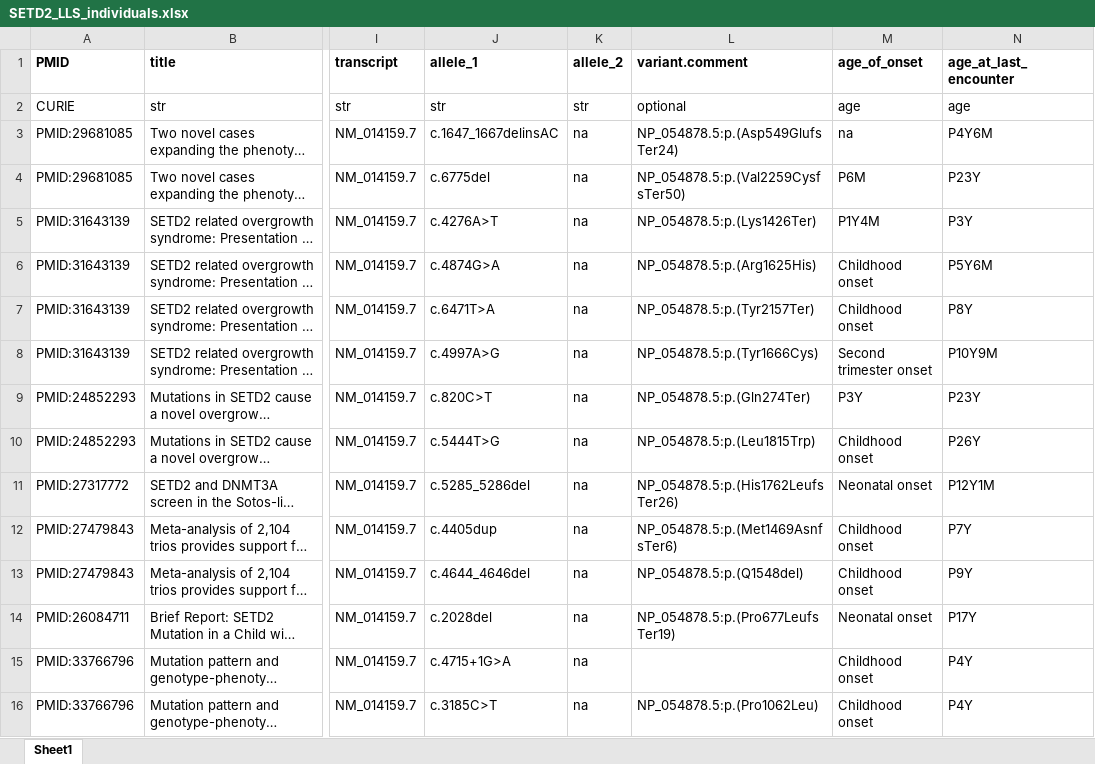
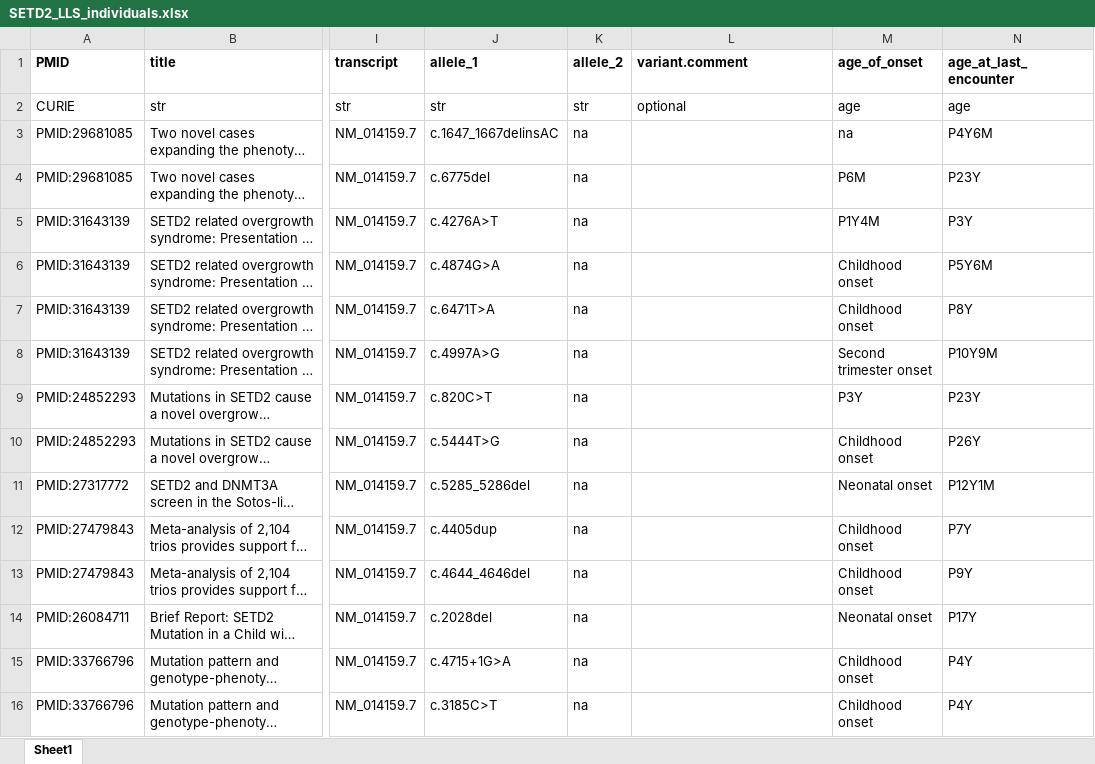
Before and after one commit to monarch-initiative/phenopacket-store, an Excel workbook: notebooks/SETD2/input/SETD2_LLS_individuals.xlsx, sheet Sheet1, drawn as a sheet; only a part is shown, gaps mark what is left out; long unchanged cells end in …; values as stored, in another font and other column widths than the file's, no borders; the diff covers the shown part only; the diff names each change by its address in the sheet, - before the commit and + after, or states it on an @@ line.

```diff
--- a/notebooks/SETD2/input/SETD2_LLS_individuals.xlsx (sheet Sheet1)
+++ b/notebooks/SETD2/input/SETD2_LLS_individuals.xlsx (sheet Sheet1)
-L3 (variant.comment): NP_054878.5:p.(Asp549GlufsTer24)
+L3 (variant.comment): (empty)
-L4 (variant.comment): NP_054878.5:p.(Val2259CysfsTer50)
+L4 (variant.comment): (empty)
-L5 (variant.comment): NP_054878.5:p.(Lys1426Ter)
+L5 (variant.comment): (empty)
-L6 (variant.comment): NP_054878.5:p.(Arg1625His)
+L6 (variant.comment): (empty)
-L7 (variant.comment): NP_054878.5:p.(Tyr2157Ter)
+L7 (variant.comment): (empty)
-L8 (variant.comment): NP_054878.5:p.(Tyr1666Cys)
+L8 (variant.comment): (empty)
-L9 (variant.comment): NP_054878.5:p.(Gln274Ter)
+L9 (variant.comment): (empty)
-L10 (variant.comment): NP_054878.5:p.(Leu1815Trp)
+L10 (variant.comment): (empty)
-L11 (variant.comment): NP_054878.5:p.(His1762LeufsTer26)
+L11 (variant.comment): (empty)
-L12 (variant.comment): NP_054878.5:p.(Met1469AsnfsTer6)
+L12 (variant.comment): (empty)
-L13 (variant.comment): NP_054878.5:p.(Q1548del)
+L13 (variant.comment): (empty)
-L14 (variant.comment): NP_054878.5:p.(Pro677LeufsTer19)
+L14 (variant.comment): (empty)
-L16 (variant.comment): NP_054878.5:p.(Pro1062Leu)
+L16 (variant.comment): (empty)
```
Also changed, not shown: 14 edited cells elsewhere in this sheet, notebooks/SETD2/input/SETD2_MRD70_individuals.xlsx, notebooks/SETD2/input/SETD2_RAPAS_individuals.xlsx, 21 other files.
